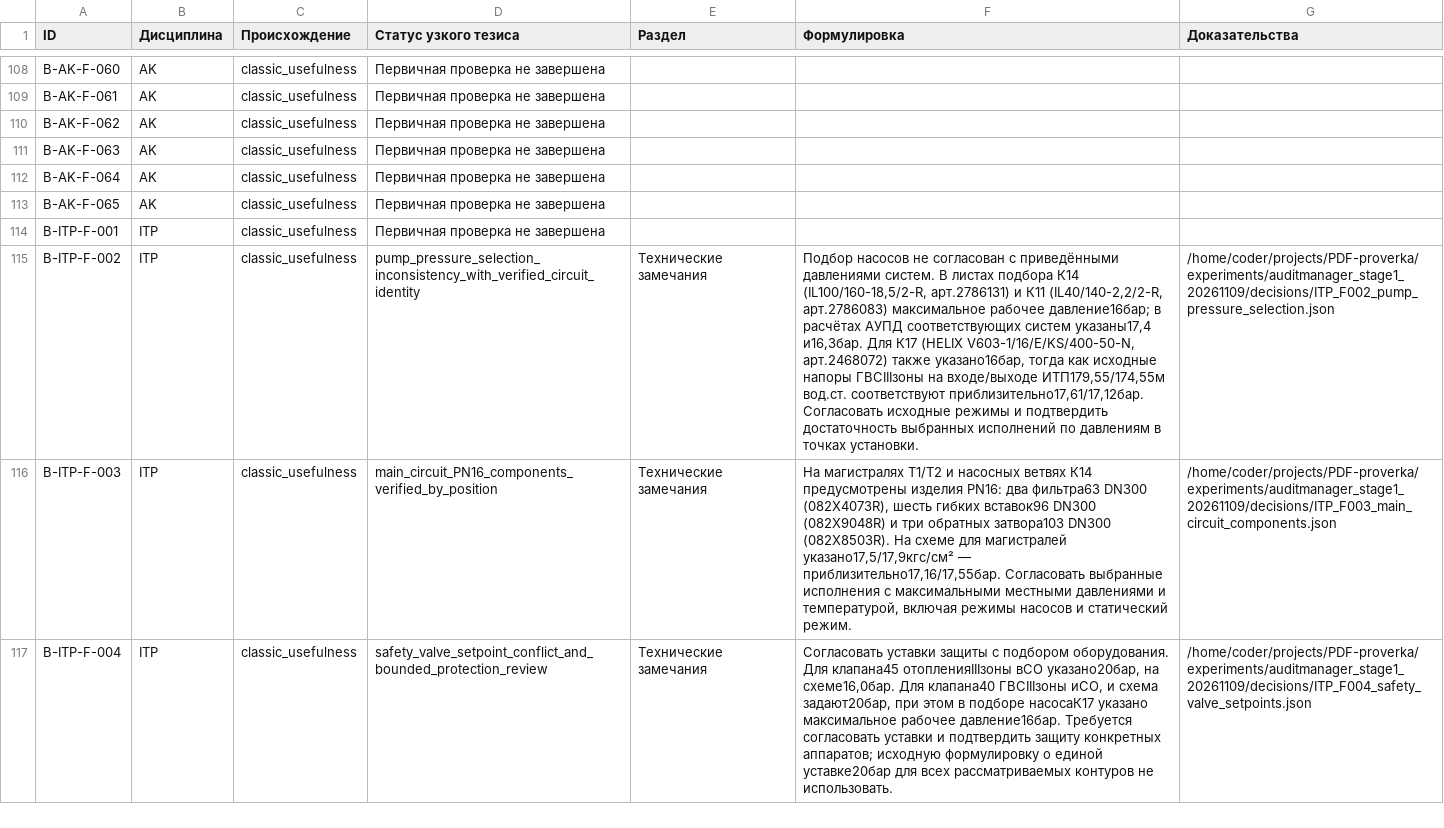
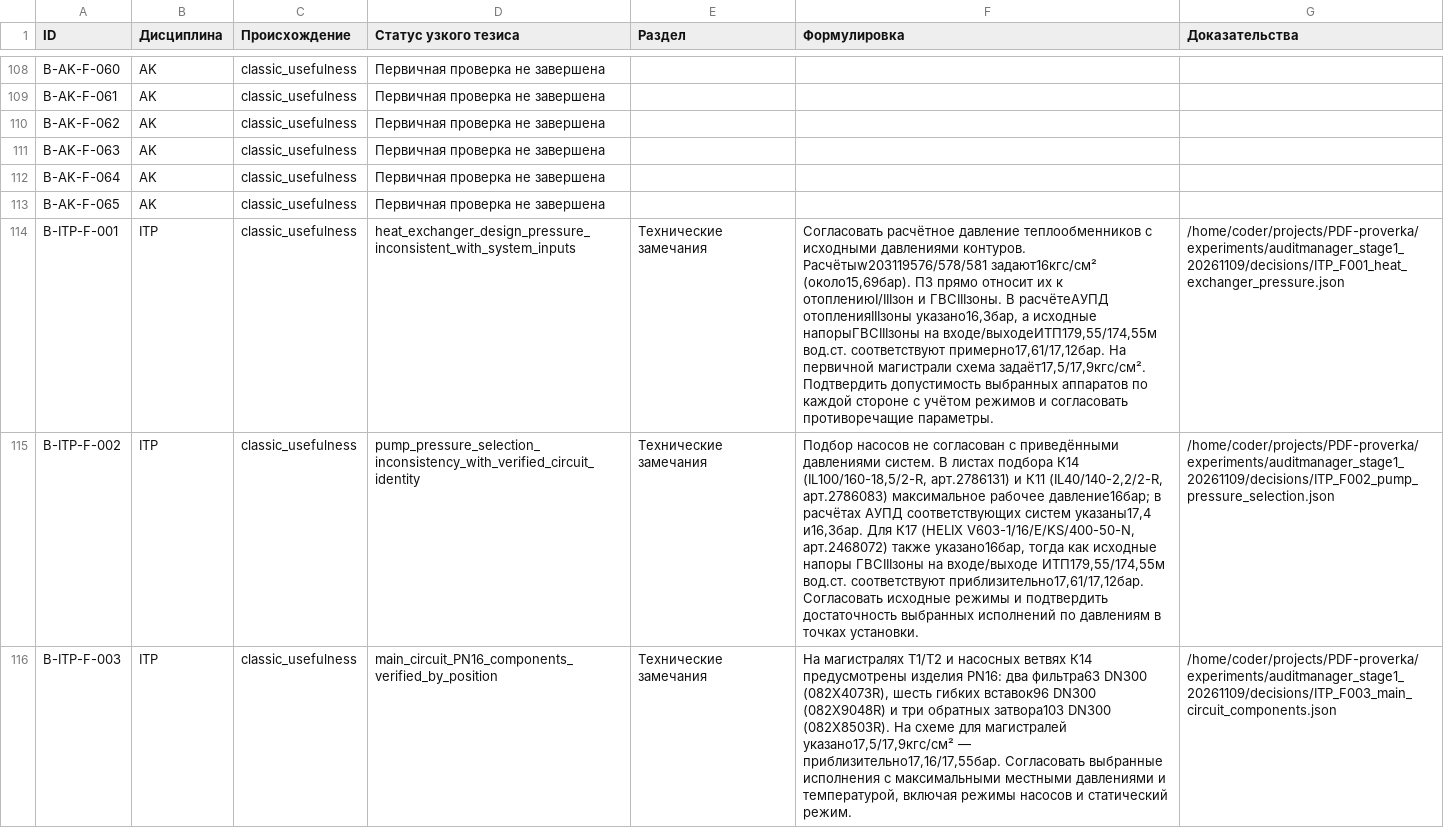
Before and after one commit to SU10KAZ/PDF-proverka, a CSV file: experiments/auditmanager_stage1_20261109/consolidated/Реестр_291.csv, drawn as a sheet; only a part is shown, gaps mark what is left out; the shorter side is filled out with more unchanged rows; the diff names each change by its address in the sheet, - before the commit and + after, or states it on an @@ line.

```diff
--- a/experiments/auditmanager_stage1_20261109/consolidated/Реестр_291.csv
+++ b/experiments/auditmanager_stage1_20261109/consolidated/Реестр_291.csv
-D114 (Статус узкого тезиса): Первичная проверка не завершена
+D114 (Статус узкого тезиса): heat_exchanger_design_pressure_inconsistent_with_system_inputs
-E114 (Раздел): (empty)
+E114 (Раздел): Технические замечания
-F114 (Формулировка): (empty)
+F114 (Формулировка): Согласовать расчётное давление теплообменников с исходными давлениями контуров. Расчётыw203119576/578/581 задают16кгс/см² (около15,69бар). ПЗ прямо относит их к отоплениюI/IIIзон и ГВСIIIзоны. В расчётеАУПД отопленияIIIзоны указано16,3бар, а исходные напорыГВСIIIзоны на входе/выходеИТП179,55/174,55м вод.ст. соответствуют примерно17,61/17,12бар. На первичной магистрали схема задаёт17,5/17,9кгс/см². Подтвердить допустимость выбранных аппаратов по каждой стороне с учётом режимов и согласовать противоречащие параметры.
-G114 (Доказательства): (empty)
+G114 (Доказательства): /home/coder/projects/PDF-proverka/experiments/auditmanager_stage1_20261109/decisions/ITP_F001_heat_exchanger_pressure.json
```
Also changed, not shown: 6 other files.
